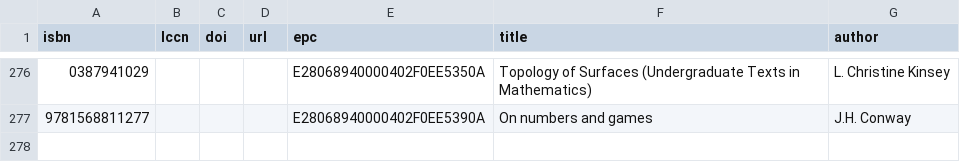
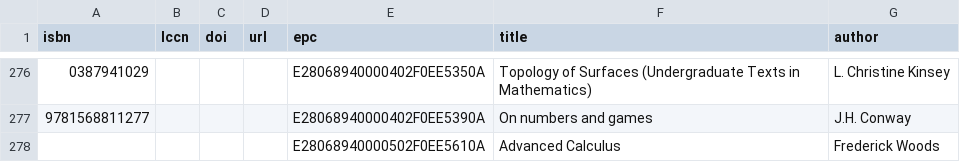
Before and after one commit to smoofra/catalog, a CSV file: catalog.csv, drawn as a sheet; only a part is shown, gaps mark what is left out.

Commit message:
add a book with not even a LCCN

```diff
--- a/catalog.csv
+++ b/catalog.csv
@@ -277 +277,2 @@ isbn,lccn,doi,url,epc,title,author
 9781568811277,,,,E28068940000402F0EE5390A,On numbers and games,J.H. Conway
+,,,,E28068940000502F0EE5610A,Advanced Calculus,Frederick Woods
```
